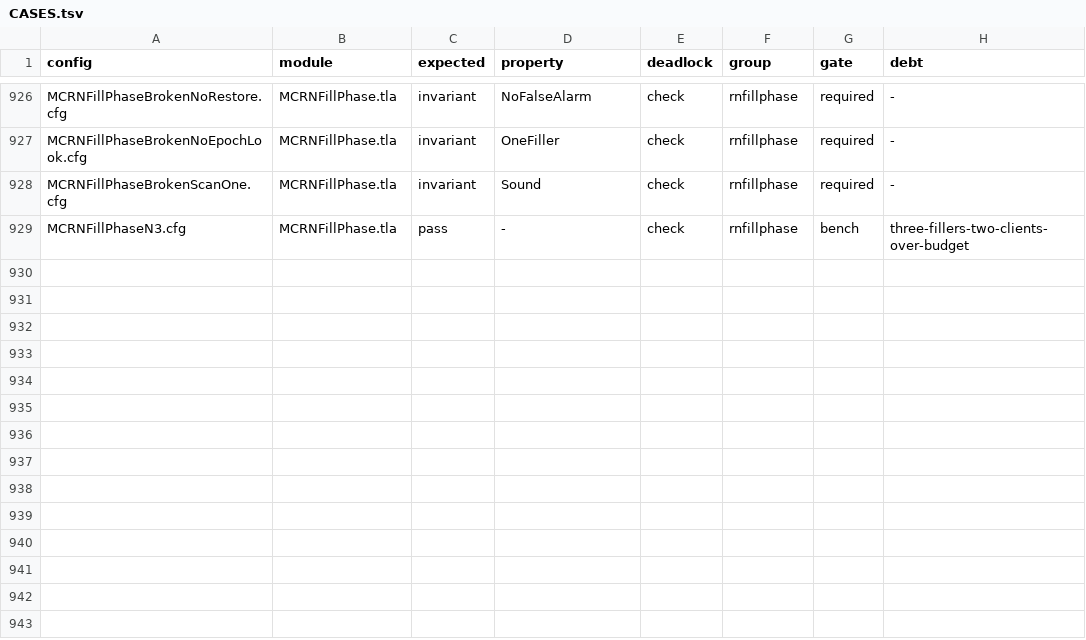
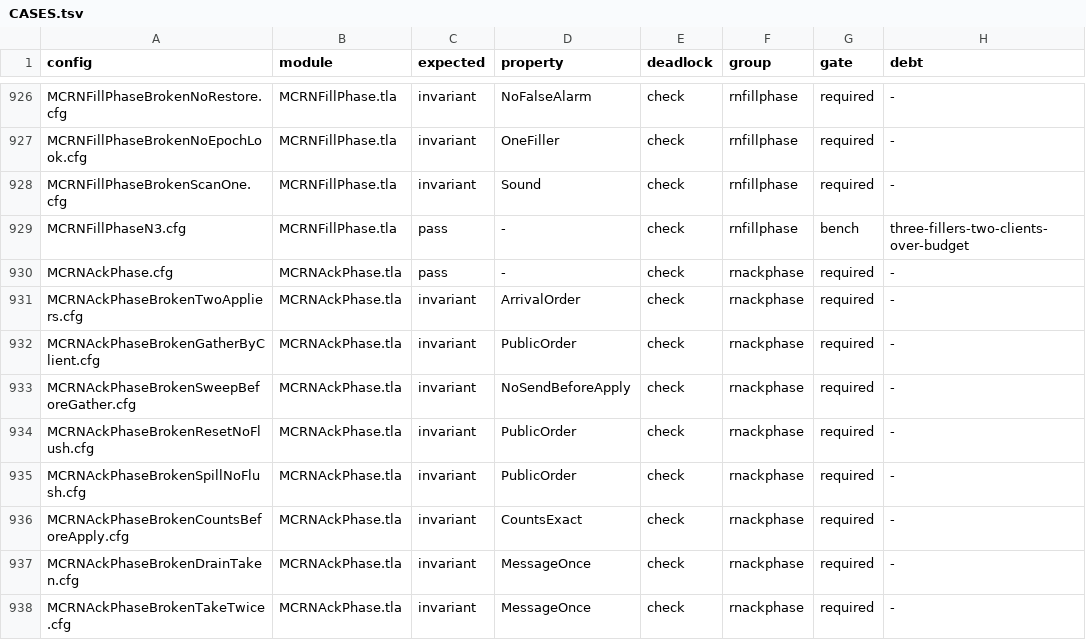
Before and after one commit to mas-bandwidth/rocketnet, a TSV file: proofs/tla/CASES.tsv, drawn as a sheet; only a part is shown, gaps mark what is left out.

```diff
--- a/proofs/tla/CASES.tsv
+++ b/proofs/tla/CASES.tsv
@@ -929 +929,10 @@ MCRNFillPhaseBrokenScanOne.cfg	MCRNFillPhase.tla	invariant	Sound	check	rnfillpha
 MCRNFillPhaseN3.cfg	MCRNFillPhase.tla	pass	-	check	rnfillphase	bench	three-fillers-two-clients-over-budget
+MCRNAckPhase.cfg	MCRNAckPhase.tla	pass	-	check	rnackphase	required	-
+MCRNAckPhaseBrokenTwoAppliers.cfg	MCRNAckPhase.tla	invariant	ArrivalOrder	check	rnackphase	required	-
+MCRNAckPhaseBrokenGatherByClient.cfg	MCRNAckPhase.tla	invariant	PublicOrder	check	rnackphase	required	-
+MCRNAckPhaseBrokenSweepBeforeGather.cfg	MCRNAckPhase.tla	invariant	NoSendBeforeApply	check	rnackphase	required	-
+MCRNAckPhaseBrokenResetNoFlush.cfg	MCRNAckPhase.tla	invariant	PublicOrder	check	rnackphase	required	-
+MCRNAckPhaseBrokenSpillNoFlush.cfg	MCRNAckPhase.tla	invariant	PublicOrder	check	rnackphase	required	-
+MCRNAckPhaseBrokenCountsBeforeApply.cfg	MCRNAckPhase.tla	invariant	CountsExact	check	rnackphase	required	-
+MCRNAckPhaseBrokenDrainTaken.cfg	MCRNAckPhase.tla	invariant	MessageOnce	check	rnackphase	required	-
+MCRNAckPhaseBrokenTakeTwice.cfg	MCRNAckPhase.tla	invariant	MessageOnce	check	rnackphase	required	-
```
Also changed, not shown: 9 other files.
